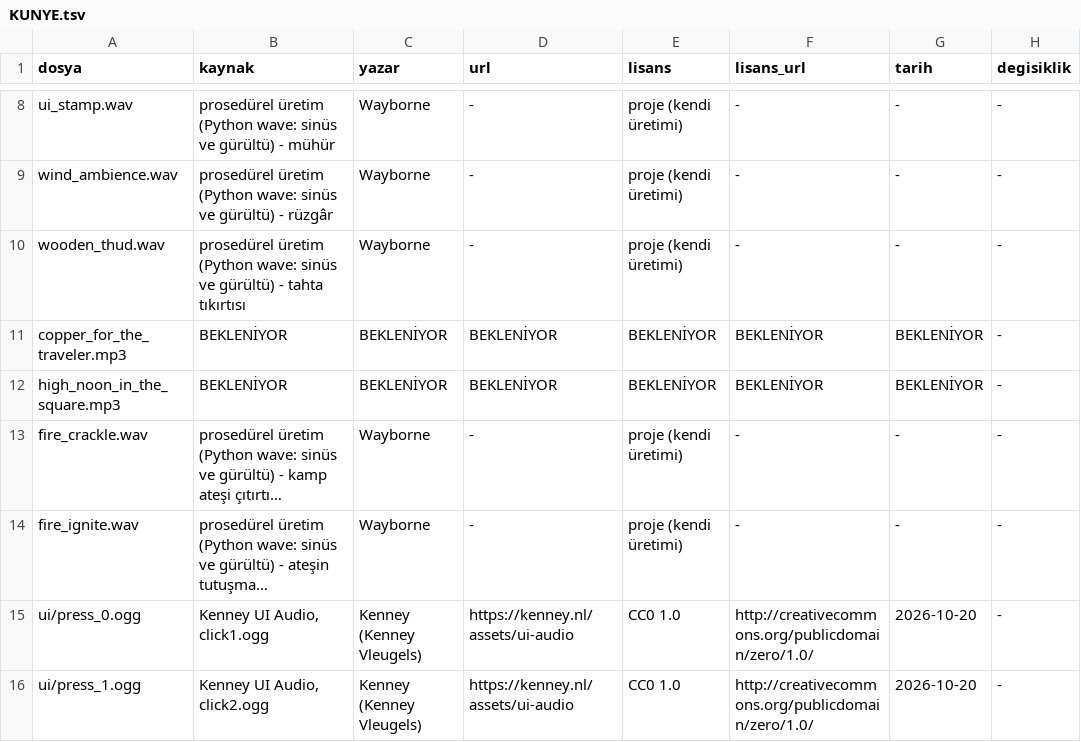
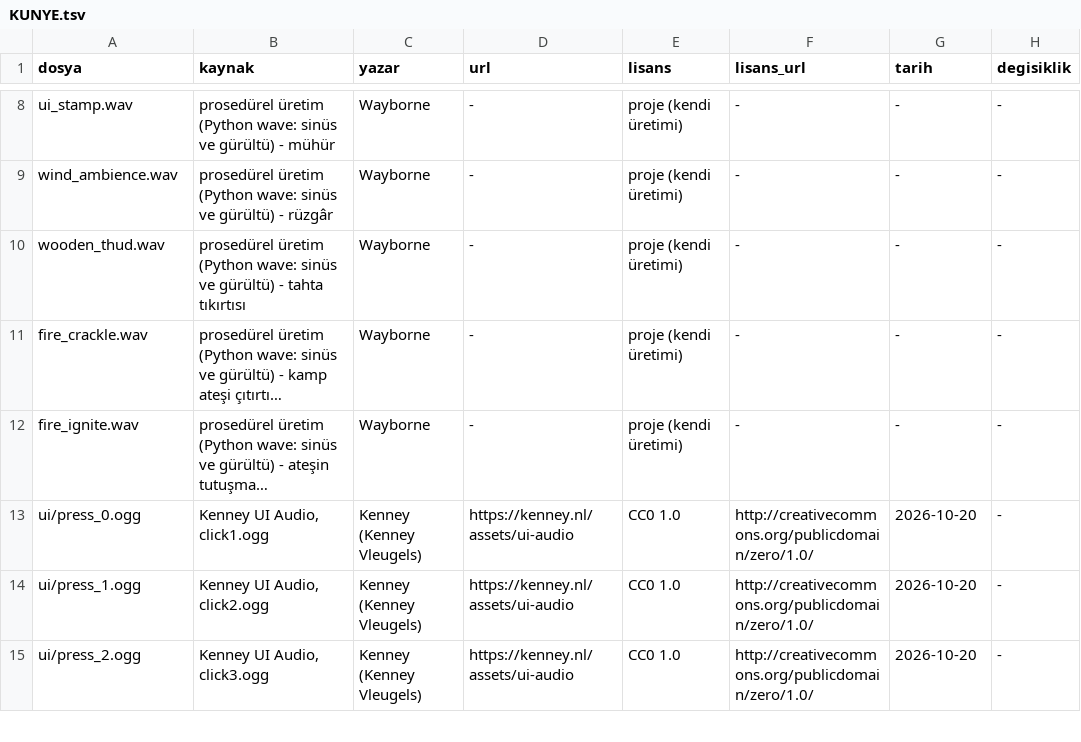
Before and after one commit to ulubatuhan/wayborne, a TSV file: data/assets/audio/KUNYE.tsv, drawn as a sheet; only a part is shown, gaps mark what is left out; the shorter side is filled out with more unchanged rows; long unchanged cells end in …; the diff names each change by its address in the sheet, - before the commit and + after, or states it on an @@ line.

```diff
--- a/data/assets/audio/KUNYE.tsv
+++ b/data/assets/audio/KUNYE.tsv
-row 11: copper_for_the_traveler.mp3 | BEKLENİYOR | BEKLENİYOR | BEKLENİYOR | BEKLENİYOR | BEKLENİYOR | BEKLENİYOR | -
-row 12: high_noon_in_the_square.mp3 | BEKLENİYOR | BEKLENİYOR | BEKLENİYOR | BEKLENİYOR | BEKLENİYOR | BEKLENİYOR | -
```
Also changed, not shown: 4 other files.
